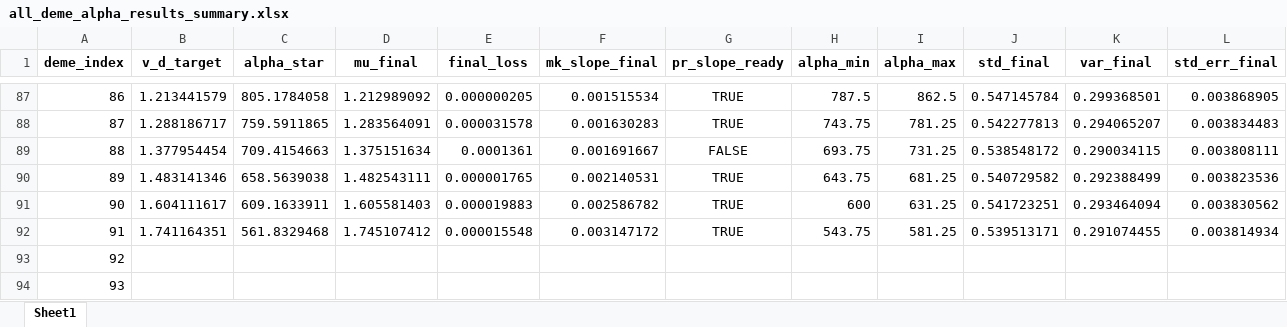
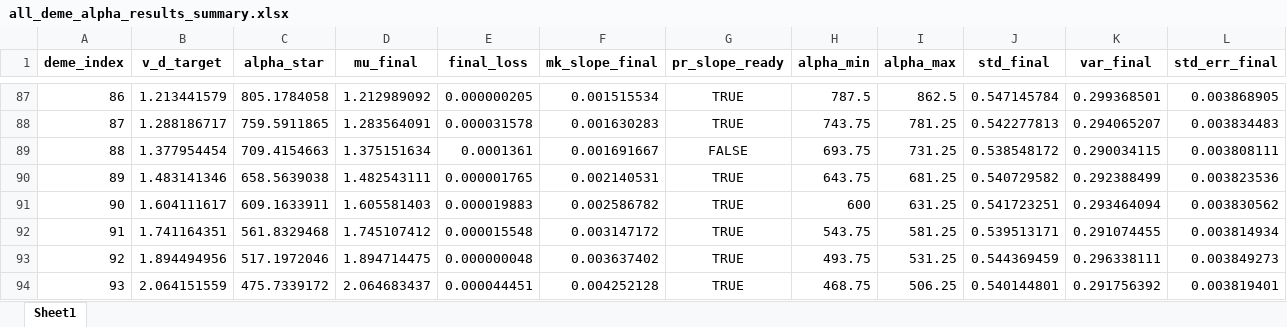
Before and after one commit to Frood-for-Thought/Bac_Evol_SSA, an Excel workbook: DDM GD Find Alpha Rebuild/all_deme_alpha_results_summary.xlsx, sheet Sheet1, drawn as a sheet; only a part is shown, gaps mark what is left out; values as stored, in another font and other column widths than the file's, no borders; the diff covers the shown part only; the diff names each change by its address in the sheet, - before the commit and + after, or states it on an @@ line.

Commit message:
Update all_deme_alpha_results_summary.xlsx

```diff
--- a/DDM GD Find Alpha Rebuild/all_deme_alpha_results_summary.xlsx (sheet Sheet1)
+++ b/DDM GD Find Alpha Rebuild/all_deme_alpha_results_summary.xlsx (sheet Sheet1)
-B93 (v_d_target): (empty)
+B93 (v_d_target): 1.894494956
-C93 (alpha_star): (empty)
+C93 (alpha_star): 517.1972046
-D93 (mu_final): (empty)
+D93 (mu_final): 1.894714475
-E93 (final_loss): (empty)
+E93 (final_loss): 0.000000048
-F93 (mk_slope_final): (empty)
+F93 (mk_slope_final): 0.003637402
-G93:G94 (pr_slope_ready): (empty)
+G93:G94 (pr_slope_ready): TRUE
-H93 (alpha_min): (empty)
+H93 (alpha_min): 493.75
-I93 (alpha_max): (empty)
+I93 (alpha_max): 531.25
-J93 (std_final): (empty)
+J93 (std_final): 0.544369459
-K93 (var_final): (empty)
+K93 (var_final): 0.296338111
-L93 (std_err_final): (empty)
+L93 (std_err_final): 0.003849273
-B94 (v_d_target): (empty)
+B94 (v_d_target): 2.064151559
-C94 (alpha_star): (empty)
+C94 (alpha_star): 475.7339172
-D94 (mu_final): (empty)
+D94 (mu_final): 2.064683437
-E94 (final_loss): (empty)
+E94 (final_loss): 0.000044451
-F94 (mk_slope_final): (empty)
+F94 (mk_slope_final): 0.004252128
-H94 (alpha_min): (empty)
+H94 (alpha_min): 468.75
-I94 (alpha_max): (empty)
+I94 (alpha_max): 506.25
-J94 (std_final): (empty)
+J94 (std_final): 0.540144801
-K94 (var_final): (empty)
+K94 (var_final): 0.291756392
-L94 (std_err_final): (empty)
+L94 (std_err_final): 0.003819401
```
Also changed, not shown: 153 edited cells elsewhere in this sheet.
